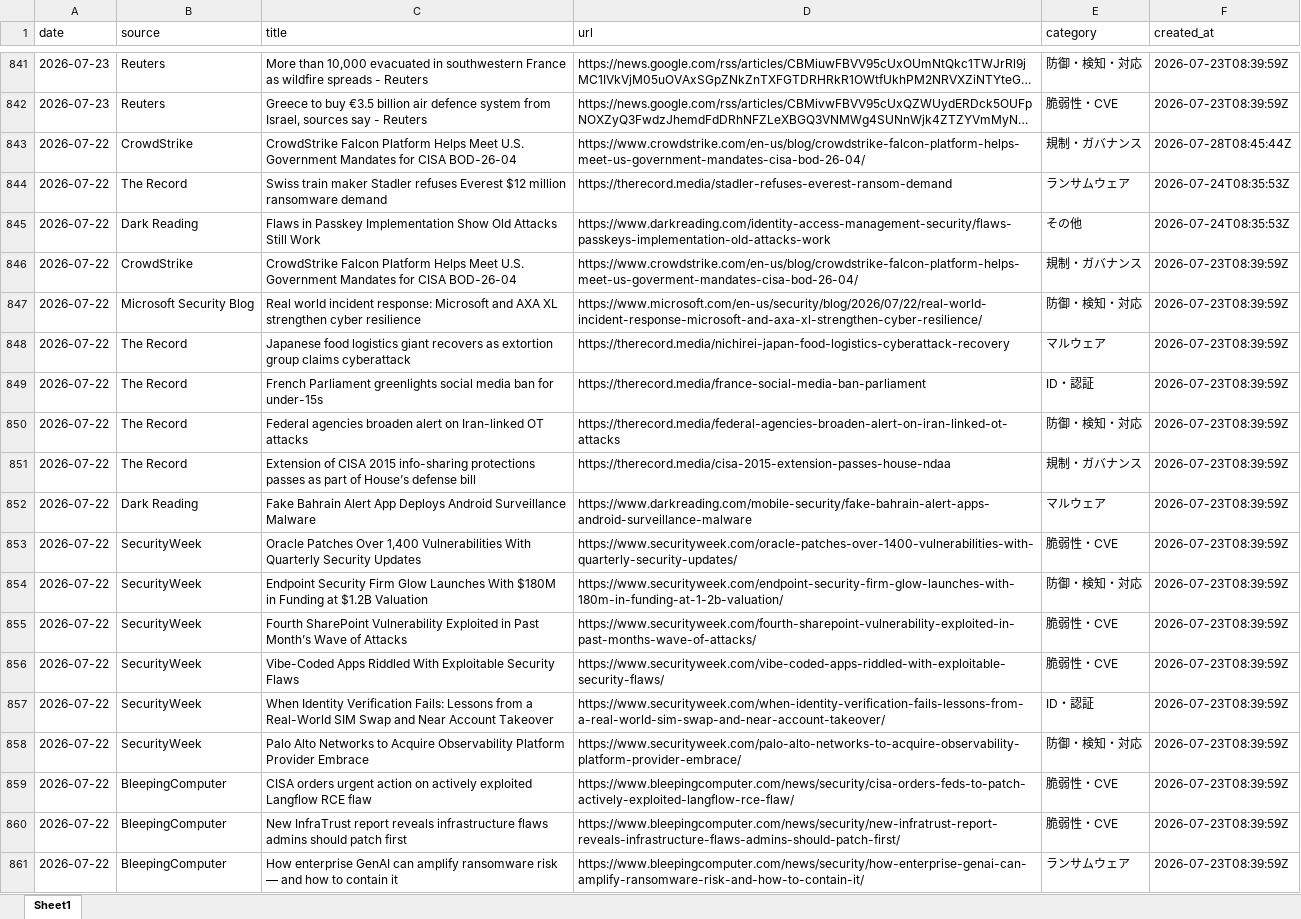
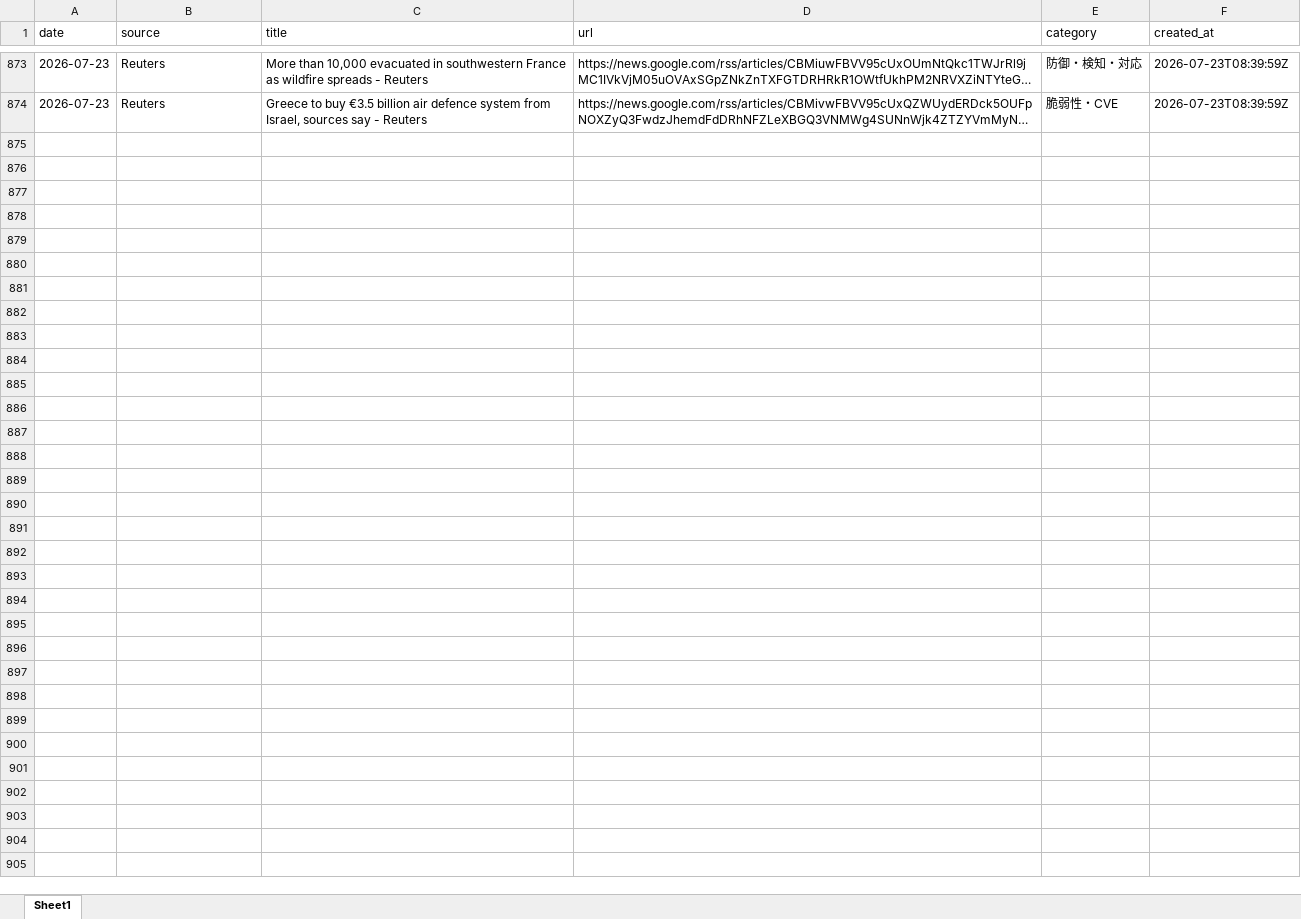
Before and after one commit to Riku888/industry-news-discord-bot, an Excel workbook: docs/exports/articles_30d.xlsx, sheet Sheet1, drawn as a sheet; only a part is shown, gaps mark what is left out; long unchanged cells end in …; values as stored, in another font and other column widths than the file's, no borders; removed rows and columns are numbered as before the commit, all else as after; the diff covers the shown part only; the diff names each change by its address in the sheet, - before the commit and + after, or states it on an @@ line.

```diff
--- a/docs/exports/articles_30d.xlsx (sheet Sheet1)
+++ b/docs/exports/articles_30d.xlsx (sheet Sheet1)
-row 843: 2026-07-22 | CrowdStrike | CrowdStrike Falcon Platform Helps Meet U.S. Government Mandates for CISA BOD-26-04 | https://www.crowdstrike.com/en-us/blog/crowdstrike-falcon-platform-helps-meet-us-government-mandates-cisa-bod-26-04/ | 規制・ガバナンス | 2026-07-28T08:45:44Z
-row 844: 2026-07-22 | The Record | Swiss train maker Stadler refuses Everest $12 million ransomware demand | https://therecord.media/stadler-refuses-everest-ransom-demand | ランサムウェア | 2026-07-24T08:35:53Z
-row 845: 2026-07-22 | Dark Reading | Flaws in Passkey Implementation Show Old Attacks Still Work | https://www.darkreading.com/identity-access-management-security/flaws-passkeys-implementation-old-attacks-work | その他 | 2026-07-24T08:35:53Z
-row 846: 2026-07-22 | CrowdStrike | CrowdStrike Falcon Platform Helps Meet U.S. Government Mandates for CISA BOD-26-04 | https://www.crowdstrike.com/en-us/blog/crowdstrike-falcon-platform-helps-meet-us-goverment-mandates-cisa-bod-26-04/ | 規制・ガバナンス | 2026-07-23T08:39:59Z
-row 847: 2026-07-22 | Microsoft Security Blog | Real world incident response: Microsoft and AXA XL strengthen cyber resilience | https://www.microsoft.com/en-us/security/blog/2026/07/22/real-world-incident-response-microsoft-and-axa-xl-strengthen-cyber-resilience/ | 防御・検知・対応 | 2026-07-23T08:39:59Z
-row 848: 2026-07-22 | The Record | Japanese food logistics giant recovers as extortion group claims cyberattack | https://therecord.media/nichirei-japan-food-logistics-cyberattack-recovery | マルウェア | 2026-07-23T08:39:59Z
-row 849: 2026-07-22 | The Record | French Parliament greenlights social media ban for under-15s | https://therecord.media/france-social-media-ban-parliament | ID・認証 | 2026-07-23T08:39:59Z
-row 850: 2026-07-22 | The Record | Federal agencies broaden alert on Iran-linked OT attacks | https://therecord.media/federal-agencies-broaden-alert-on-iran-linked-ot-attacks | 防御・検知・対応 | 2026-07-23T08:39:59Z
-row 851: 2026-07-22 | The Record | Extension of CISA 2015 info-sharing protections passes as part of House’s defense bill | https://therecord.media/cisa-2015-extension-passes-house-ndaa | 規制・ガバナンス | 2026-07-23T08:39:59Z
-row 852: 2026-07-22 | Dark Reading | Fake Bahrain Alert App Deploys Android Surveillance Malware | https://www.darkreading.com/mobile-security/fake-bahrain-alert-apps-android-surveillance-malware | マルウェア | 2026-07-23T08:39:59Z
-row 853: 2026-07-22 | SecurityWeek | Oracle Patches Over 1,400 Vulnerabilities With Quarterly Security Updates | https://www.securityweek.com/oracle-patches-over-1400-vulnerabilities-with-quarterly-security-updates/ | 脆弱性・CVE | 2026-07-23T08:39:59Z
-row 854: 2026-07-22 | SecurityWeek | Endpoint Security Firm Glow Launches With $180M in Funding at $1.2B Valuation | https://www.securityweek.com/endpoint-security-firm-glow-launches-with-180m-in-funding-at-1-2b-valuation/ | 防御・検知・対応 | 2026-07-23T08:39:59Z
-row 855: 2026-07-22 | SecurityWeek | Fourth SharePoint Vulnerability Exploited in Past Month’s Wave of Attacks | https://www.securityweek.com/fourth-sharepoint-vulnerability-exploited-in-past-months-wave-of-attacks/ | 脆弱性・CVE | 2026-07-23T08:39:59Z
-row 856: 2026-07-22 | SecurityWeek | Vibe-Coded Apps Riddled With Exploitable Security Flaws | https://www.securityweek.com/vibe-coded-apps-riddled-with-exploitable-security-flaws/ | 脆弱性・CVE | 2026-07-23T08:39:59Z
-row 857: 2026-07-22 | SecurityWeek | When Identity Verification Fails: Lessons from a Real-World SIM Swap and Near Account Takeover | https://www.securityweek.com/when-identity-verification-fails-lessons-from-a-real-world-sim-swap-and-near-account-takeover/ | ID・認証 | 2026-07-23T08:39:59Z
-row 858: 2026-07-22 | SecurityWeek | Palo Alto Networks to Acquire Observability Platform Provider Embrace | https://www.securityweek.com/palo-alto-networks-to-acquire-observability-platform-provider-embrace/ | 防御・検知・対応 | 2026-07-23T08:39:59Z
-row 859: 2026-07-22 | BleepingComputer | CISA orders urgent action on actively exploited Langflow RCE flaw | https://www.bleepingcomputer.com/news/security/cisa-orders-feds-to-patch-actively-exploited-langflow-rce-flaw/ | 脆弱性・CVE | 2026-07-23T08:39:59Z
-row 860: 2026-07-22 | BleepingComputer | New InfraTrust report reveals infrastructure flaws admins should patch first | https://www.bleepingcomputer.com/news/security/new-infratrust-report-reveals-infrastructure-flaws-admins-should-patch-first/ | 脆弱性・CVE | 2026-07-23T08:39:59Z
-row 861: 2026-07-22 | BleepingComputer | How enterprise GenAI can amplify ransomware risk — and how to contain it | https://www.bleepingcomputer.com/news/security/how-enterprise-genai-can-amplify-ransomware-risk-and-how-to-contain-it/ | ランサムウェア | 2026-07-23T08:39:59Z
```
Also changed, not shown: 32 added rows and 17 removed rows elsewhere in this sheet, docs/exports/articles_90d.xlsx, 8 other files.
